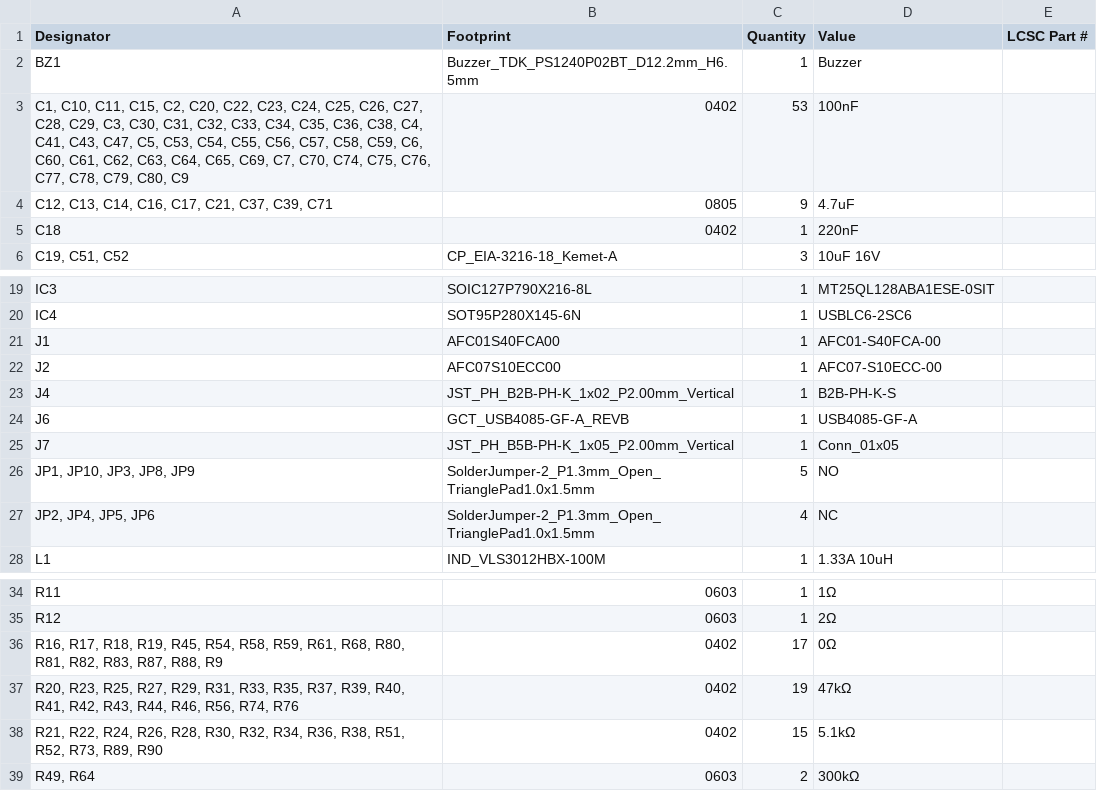
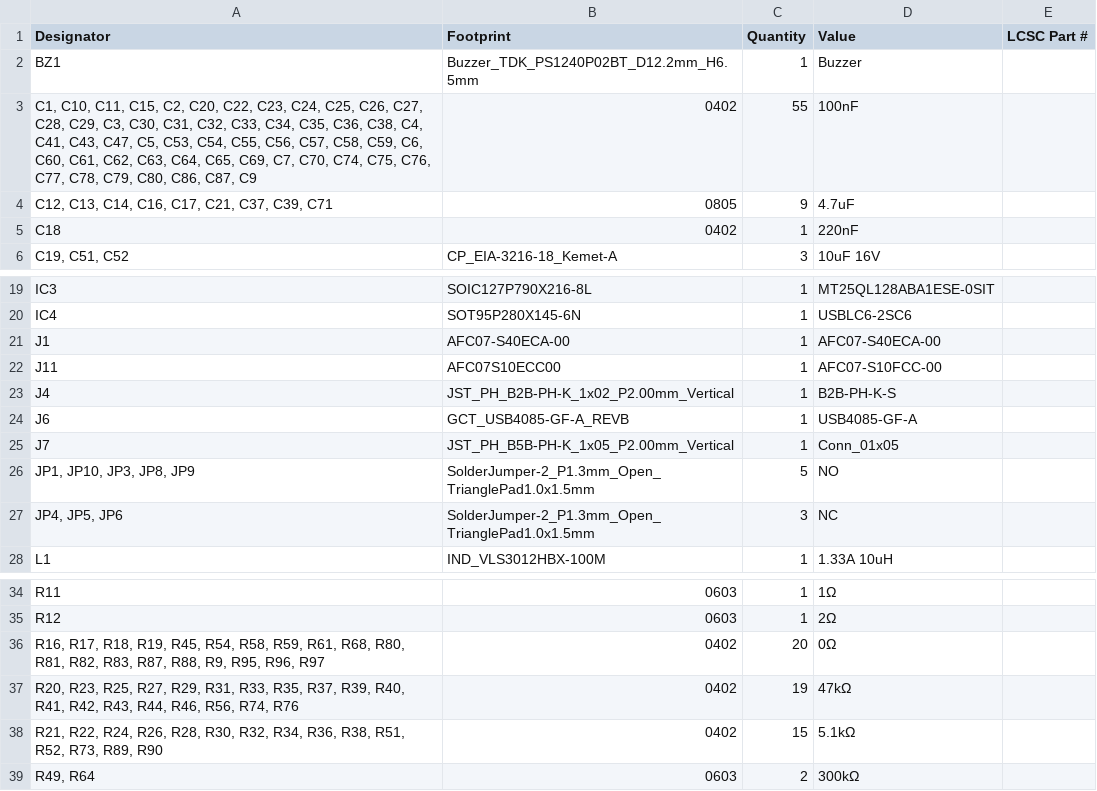
Before and after one commit to lime7git/rc-piper-transmitter, a CSV file: production/bom.csv, drawn as a sheet; only a part is shown, gaps mark what is left out.

```diff
--- a/production/bom.csv
+++ b/production/bom.csv
@@ -2,3 +2,3 @@
 BZ1,Buzzer_TDK_PS1240P02BT_D12.2mm_H6.5mm,1,Buzzer,
-"C1, C10, C11, C15, C2, C20, C22, C23, C24, C25, C26, C27, C28, C29, C3, C30, C31, C32, C33, C34, C35, C36, C38, C4, C41, C43, C47, C5, C53, C54, C55, C56, C57, C58, C59, C6, C60, C61, C62, C63, C64, C65, C69, C7, C70, C74, C75, C76, C77, C78, C79, C80, C9",0402,53,100nF,
+"C1, C10, C11, C15, C2, C20, C22, C23, C24, C25, C26, C27, C28, C29, C3, C30, C31, C32, C33, C34, C35, C36, C38, C4, C41, C43, C47, C5, C53, C54, C55, C56, C57, C58, C59, C6, C60, C61, C62, C63, C64, C65, C69, C7, C70, C74, C75, C76, C77, C78, C79, C80, C86, C87, C9",0402,55,100nF,
 "C12, C13, C14, C16, C17, C21, C37, C39, C71",0805,9,4.7uF,
@@ -20,4 +20,4 @@ IC3,SOIC127P790X216-8L,1,MT25QL128ABA1ESE-0SIT,
 IC4,SOT95P280X145-6N,1,USBLC6-2SC6,
-J1,AFC01S40FCA00,1,AFC01-S40FCA-00,
-J2,AFC07S10ECC00,1,AFC07-S10ECC-00,
+J1,AFC07-S40ECA-00,1,AFC07-S40ECA-00,
+J11,AFC07S10ECC00,1,AFC07-S10FCC-00,
 J4,JST_PH_B2B-PH-K_1x02_P2.00mm_Vertical,1,B2B-PH-K-S,
@@ -26,3 +26,3 @@ J7,JST_PH_B5B-PH-K_1x05_P2.00mm_Vertical,1,Conn_01x05,
 "JP1, JP10, JP3, JP8, JP9",SolderJumper-2_P1.3mm_Open_TrianglePad1.0x1.5mm,5,NO,
-"JP2, JP4, JP5, JP6",SolderJumper-2_P1.3mm_Open_TrianglePad1.0x1.5mm,4,NC,
+"JP4, JP5, JP6",SolderJumper-2_P1.3mm_Open_TrianglePad1.0x1.5mm,3,NC,
 L1,IND_VLS3012HBX-100M,1,1.33A 10uH,
@@ -35,3 +35,3 @@ R11,0603,1,1Ω,
 R12,0603,1,2Ω,
-"R16, R17, R18, R19, R45, R54, R58, R59, R61, R68, R80, R81, R82, R83, R87, R88, R9",0402,17,0Ω,
+"R16, R17, R18, R19, R45, R54, R58, R59, R61, R68, R80, R81, R82, R83, R87, R88, R9, R95, R96, R97",0402,20,0Ω,
 "R20, R23, R25, R27, R29, R31, R33, R35, R37, R39, R40, R41, R42, R43, R44, R46, R56, R74, R76",0402,19,47kΩ,
```
Also changed, not shown: production/designators.csv, production/positions.csv, 12 other files.
